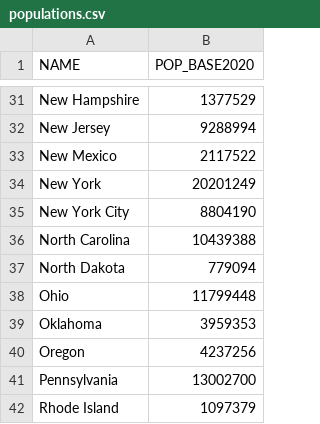
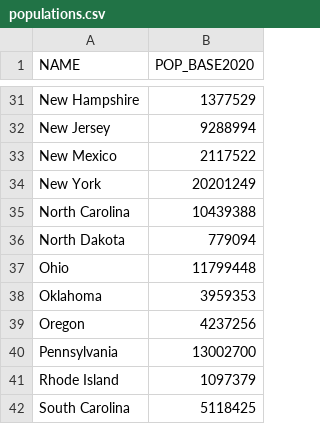
Before and after one commit to Julia-almeida/Covid, a CSV file: populations.csv, drawn as a sheet; only a part is shown, gaps mark what is left out; the shorter side is filled out with more unchanged rows; the diff names each change by its address in the sheet, - before the commit and + after, or states it on an @@ line.

Commit message:
Update populations.csv

```diff
--- a/populations.csv
+++ b/populations.csv
-row 35: New York City | 8804190
```
